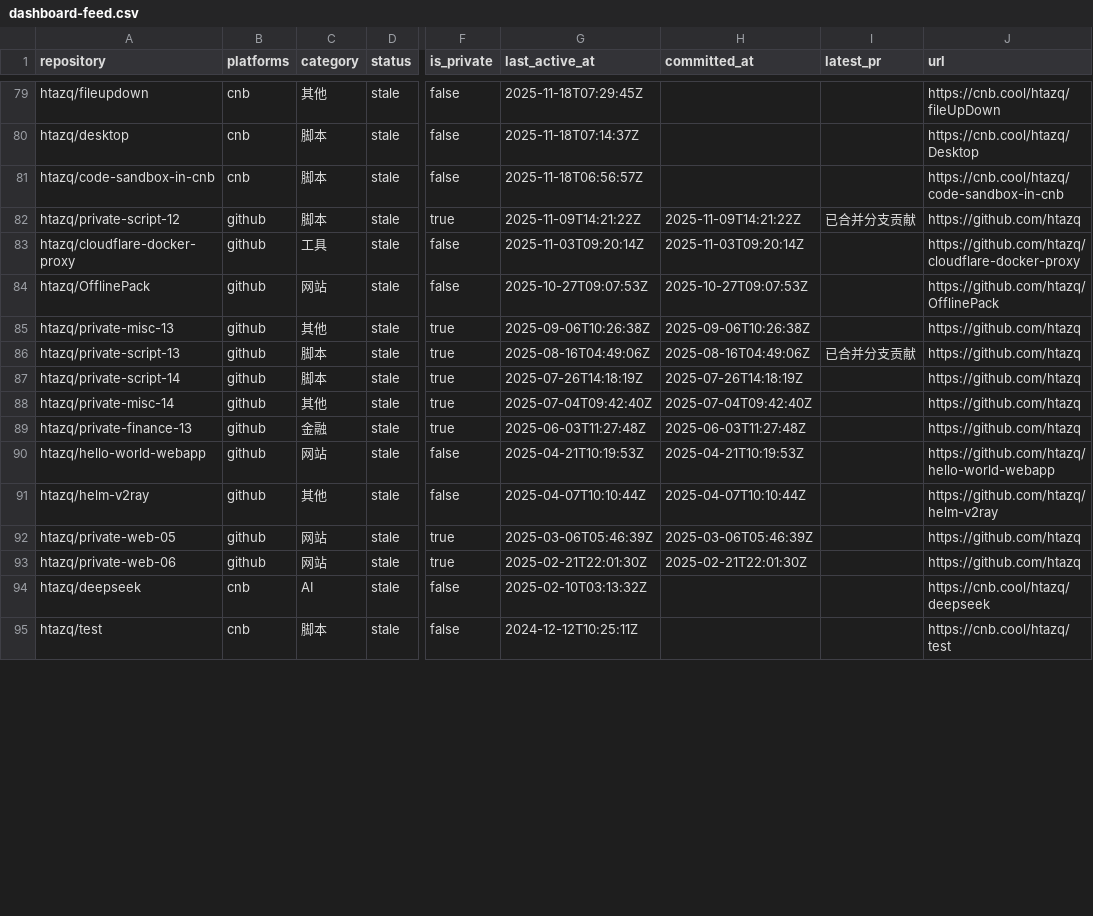
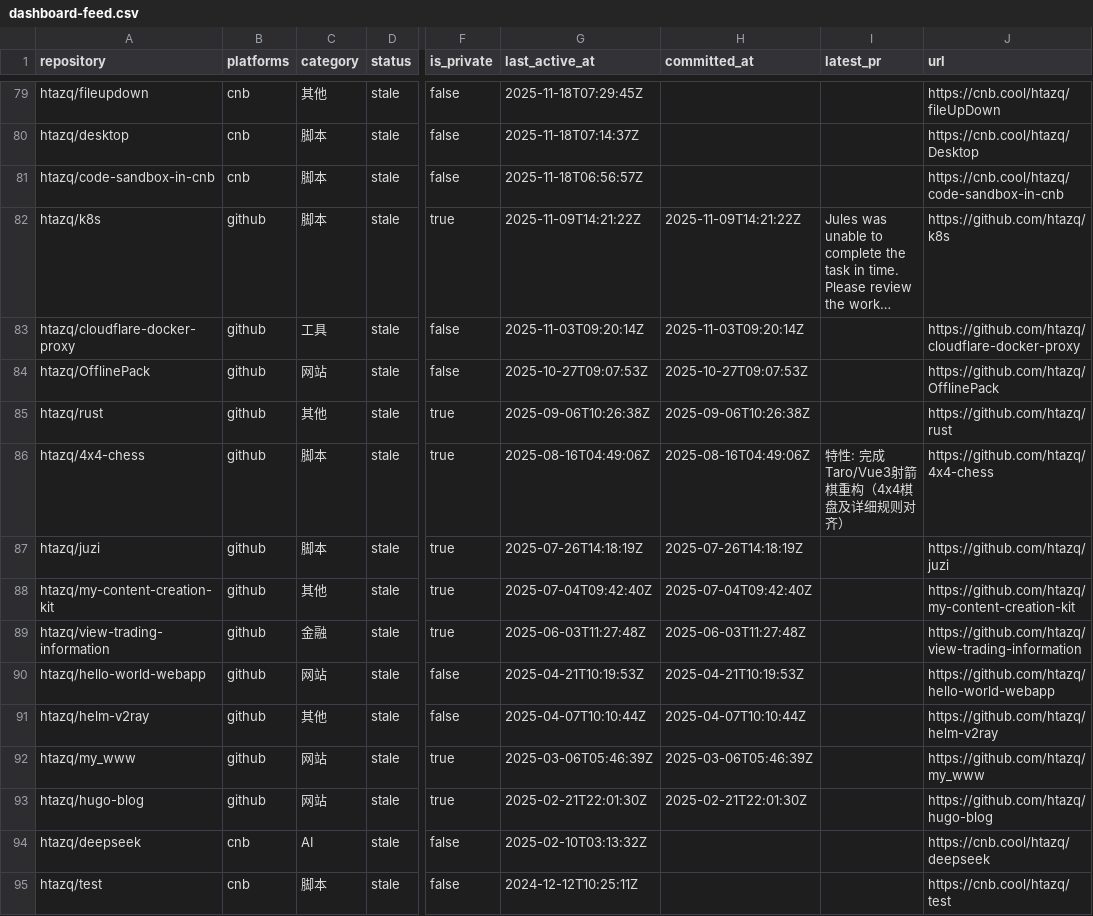
Before and after one commit to htazq/www, a CSV file: public/data/dashboard-feed.csv, drawn as a sheet; only a part is shown, gaps mark what is left out; the diff covers the shown part only; the diff names each change by its address in the sheet, - before the commit and + after, or states it on an @@ line.

```diff
--- a/public/data/dashboard-feed.csv
+++ b/public/data/dashboard-feed.csv
-A82 (repository): htazq/private-script-12
+A82 (repository): htazq/k8s
-I82 (latest_pr): 已合并分支贡献
+I82 (latest_pr): Jules was unable to complete the task in time. Please review the work…
-J82 (url): https://github.com/htazq
+J82 (url): https://github.com/htazq/k8s
-A85 (repository): htazq/private-misc-13
+A85 (repository): htazq/rust
-J85 (url): https://github.com/htazq
+J85 (url): https://github.com/htazq/rust
-A86 (repository): htazq/private-script-13
+A86 (repository): htazq/4x4-chess
-I86 (latest_pr): 已合并分支贡献
+I86 (latest_pr): 特性: 完成Taro/Vue3射箭棋重构（4x4棋盘及详细规则对齐）
-J86 (url): https://github.com/htazq
+J86 (url): https://github.com/htazq/4x4-chess
-A87 (repository): htazq/private-script-14
+A87 (repository): htazq/juzi
-J87 (url): https://github.com/htazq
+J87 (url): https://github.com/htazq/juzi
-A88 (repository): htazq/private-misc-14
+A88 (repository): htazq/my-content-creation-kit
-J88 (url): https://github.com/htazq
+J88 (url): https://github.com/htazq/my-content-creation-kit
-A89 (repository): htazq/private-finance-13
+A89 (repository): htazq/view-trading-information
-J89 (url): https://github.com/htazq
+J89 (url): https://github.com/htazq/view-trading-information
-A92 (repository): htazq/private-web-05
+A92 (repository): htazq/my_www
-J92 (url): https://github.com/htazq
+J92 (url): https://github.com/htazq/my_www
-A93 (repository): htazq/private-web-06
+A93 (repository): htazq/hugo-blog
-J93 (url): https://github.com/htazq
+J93 (url): https://github.com/htazq/hugo-blog
```
Also changed, not shown: 2 added rows, 2 removed rows and 113 edited cells elsewhere in this file, public/data/dashboard-feed-public.csv, 4 other files.
